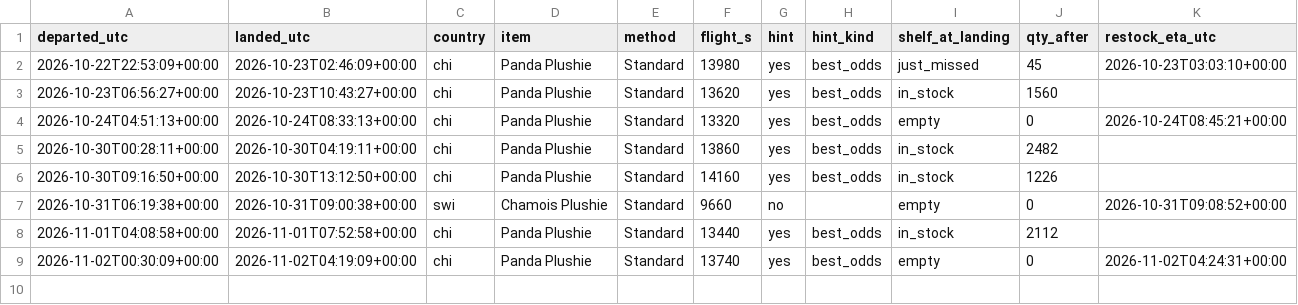
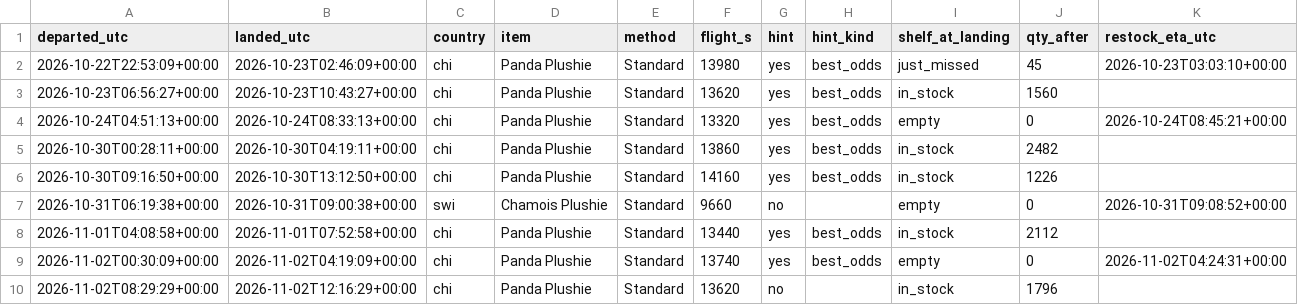
Before and after one commit to SamyAridhan/TornHansBot, a CSV file: logs/trips.csv, drawn as a sheet.

```diff
--- a/logs/trips.csv
+++ b/logs/trips.csv
@@ -9 +9,2 @@ departed_utc,landed_utc,country,item,method,flight_s,hint,hint_kind,shelf_at_lan
 2026-11-02T00:30:09+00:00,2026-11-02T04:19:09+00:00,chi,Panda Plushie,Standard,13740,yes,best_odds,empty,0,2026-11-02T04:24:31+00:00
+2026-11-02T08:29:29+00:00,2026-11-02T12:16:29+00:00,chi,Panda Plushie,Standard,13620,no,,in_stock,1796,
```
Also changed, not shown: 1 other file.
